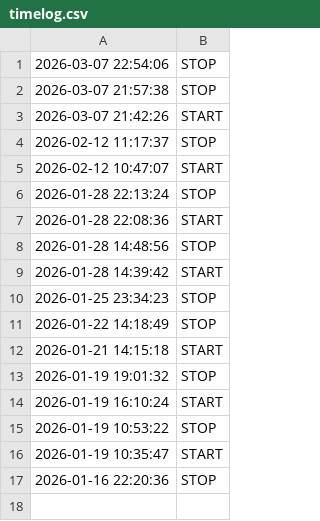
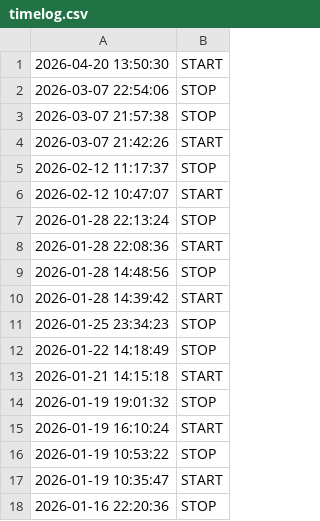
Before and after one commit to Elevationary/agent-site, a CSV file: docs/timelog.csv, drawn as a sheet; the diff names each change by its address in the sheet, - before the commit and + after, or states it on an @@ line.

Commit message:
chore: update timelog [skip ci]

```diff
--- a/docs/timelog.csv
+++ b/docs/timelog.csv
+row 1: 2026-04-20 13:50:30 | START
```
